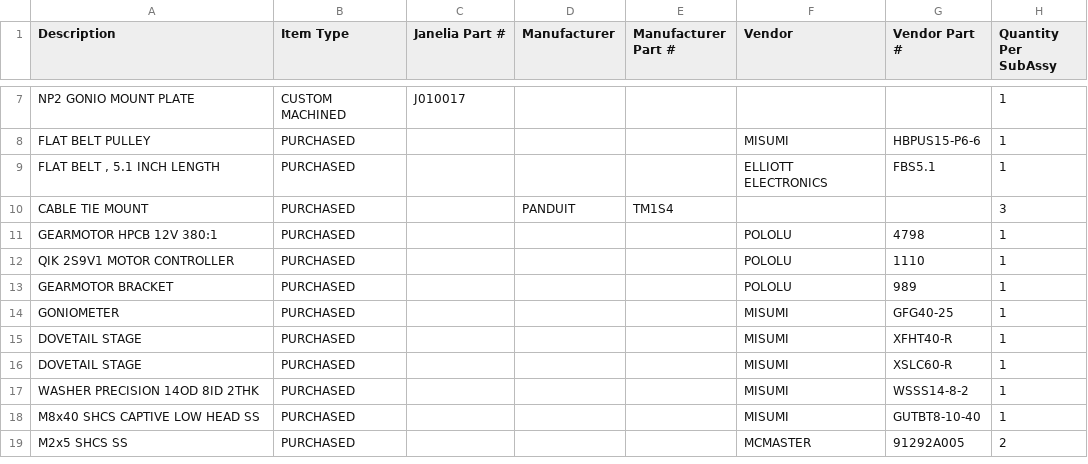
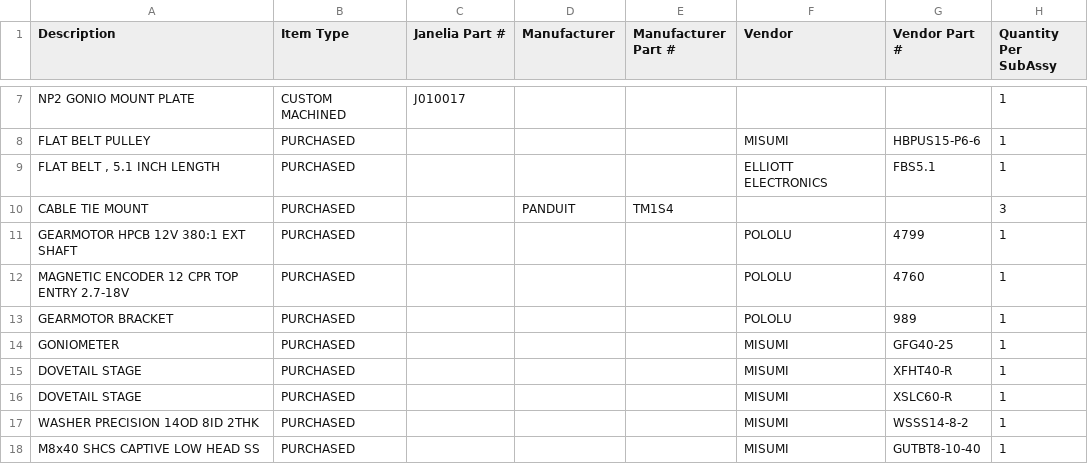
Before and after one commit to jonbarnold/mis-bom, a CSV file: bom/bom_subAssy_cameraModule.csv, drawn as a sheet; only a part is shown, gaps mark what is left out; the shorter side is filled out with more unchanged rows.

Commit message:
Update bom_subAssy_cameraModule.csv
Remove controller from BOM, update motor PN, add encoder PN

```diff
--- a/bom/bom_subAssy_cameraModule.csv
+++ b/bom/bom_subAssy_cameraModule.csv
@@ -10,4 +10,4 @@ FLAT BELT PULLEY,PURCHASED,,,,MISUMI,HBPUS15-P6-6,1
 CABLE TIE MOUNT,PURCHASED,,PANDUIT,TM1S4,,,3
-GEARMOTOR HPCB 12V 380:1,PURCHASED,,,,POLOLU,4798,1
-QIK 2S9V1 MOTOR CONTROLLER,PURCHASED,,,,POLOLU,1110,1
+GEARMOTOR HPCB 12V 380:1 EXT SHAFT,PURCHASED,,,,POLOLU,4799,1
+MAGNETIC ENCODER 12 CPR TOP ENTRY 2.7-18V,PURCHASED,,,,POLOLU,4760,1
 GEARMOTOR BRACKET,PURCHASED,,,,POLOLU,989,1
```
